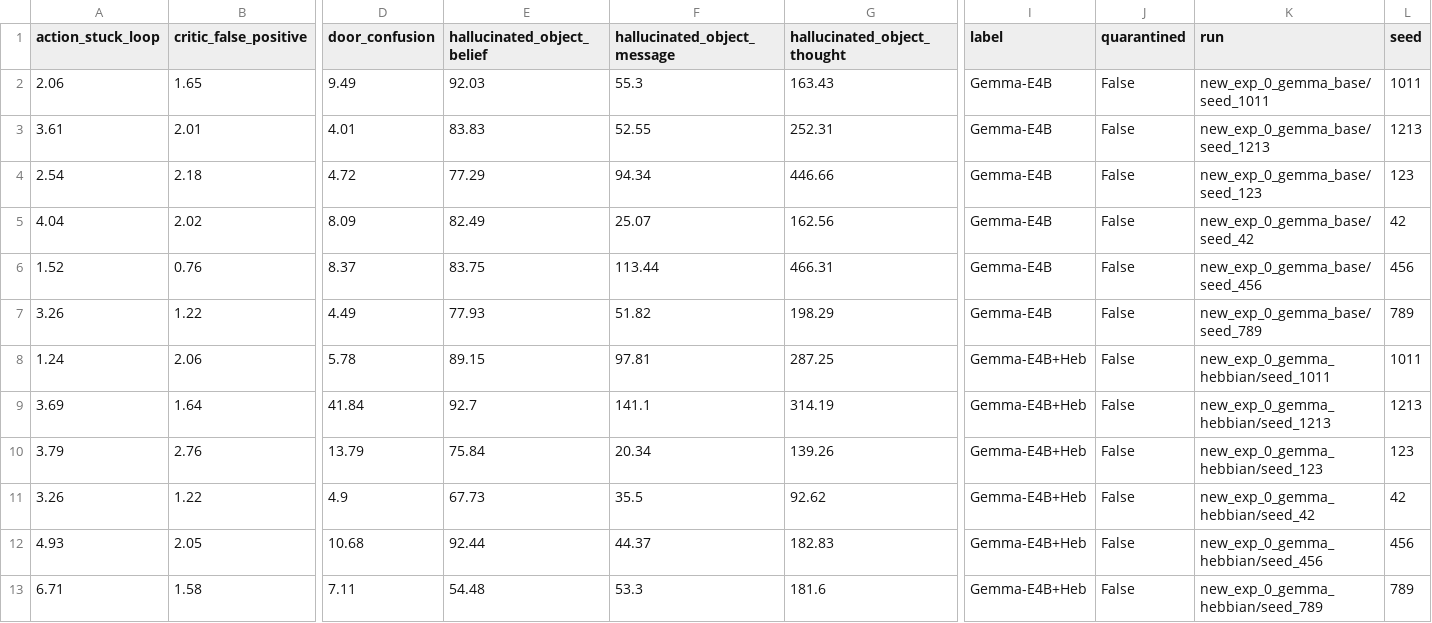
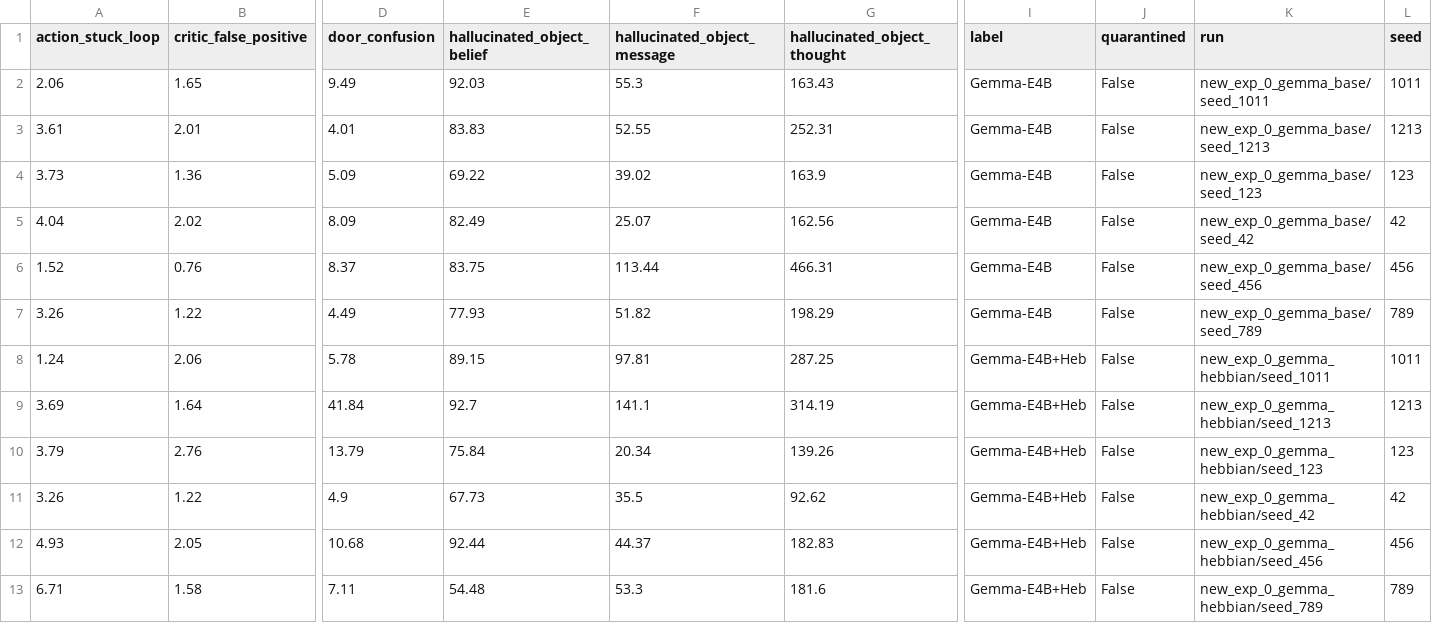
Before and after one commit to AnaCMarcu/WiredTogether, a CSV file: analysis_qualitative/out_gemma/tables/failure_taxonomy_run_level.csv, drawn as a sheet; only a part is shown, gaps mark what is left out; removed rows and columns are numbered as before the commit, all else as after; rows hold the shown columns only; the diff names each change by its address in the sheet, - before the commit and + after, or states it on an @@ line.

```diff
--- a/analysis_qualitative/out_gemma/tables/failure_taxonomy_run_level.csv
+++ b/analysis_qualitative/out_gemma/tables/failure_taxonomy_run_level.csv
-row 4: 2.54 | 2.18 | 4.72 | 77.29 | 94.34 | 446.66 | Gemma-E4B | False | new_exp_0_gemma_base/seed_123 | 123
+row 4: 3.73 | 1.36 | 5.09 | 69.22 | 39.02 | 163.9 | Gemma-E4B | False | new_exp_0_gemma_base/seed_123 | 123
```
Also changed, not shown: analysis_qualitative/out_gemma/tables/beliefs.csv, analysis_qualitative/out_gemma/tables/comm_categories.csv, 19 other files.
